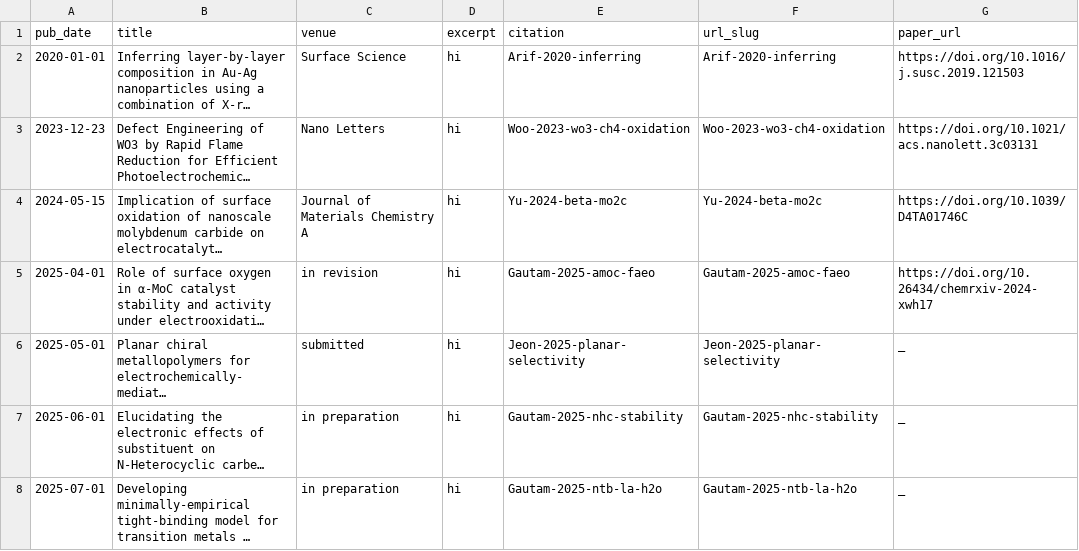
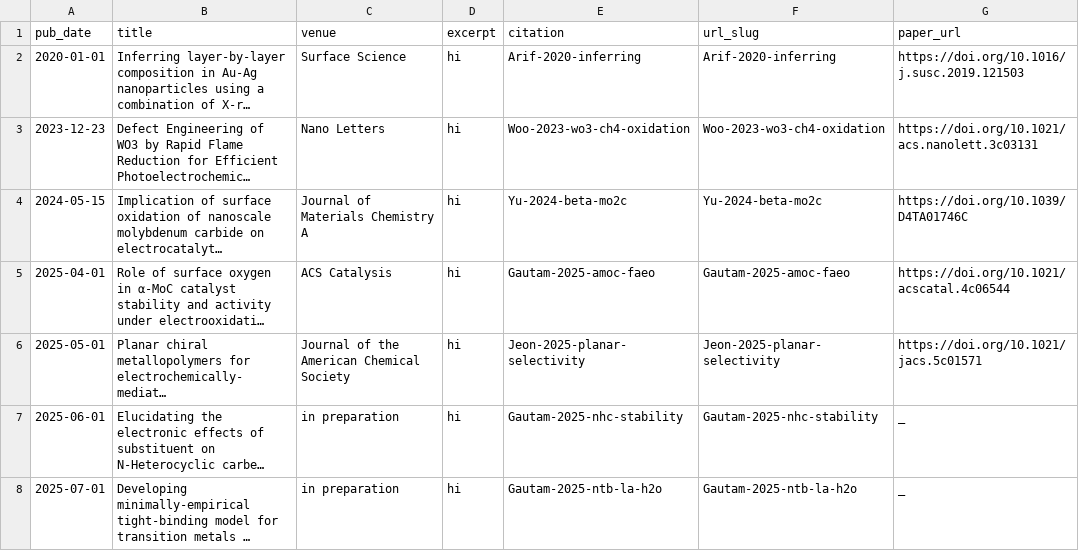
Before and after one commit to gautamankitkumar/gautamankitkumar.github.io, a TSV file: markdown_generator/publications.tsv, drawn as a sheet; long unchanged cells end in …; the diff names each change by its address in the sheet, - before the commit and + after, or states it on an @@ line.

```diff
--- a/markdown_generator/publications.tsv
+++ b/markdown_generator/publications.tsv
-C5 (venue): in revision
+C5 (venue): ACS Catalysis
-G5 (paper_url): https://doi.org/10.26434/chemrxiv-2024-xwh17
+G5 (paper_url): https://doi.org/10.1021/acscatal.4c06544
-C6 (venue): submitted
+C6 (venue): Journal of the American Chemical Society
-G6 (paper_url): _
+G6 (paper_url): https://doi.org/10.1021/jacs.5c01571
```
Also changed, not shown: 5 other files.
